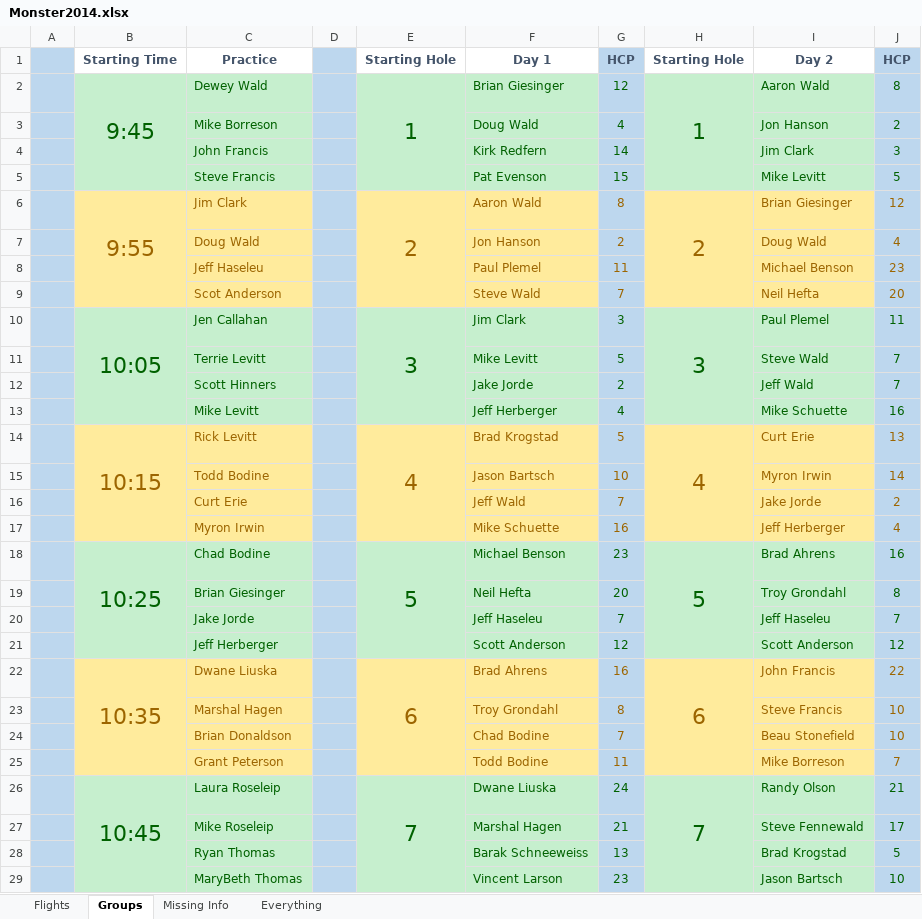
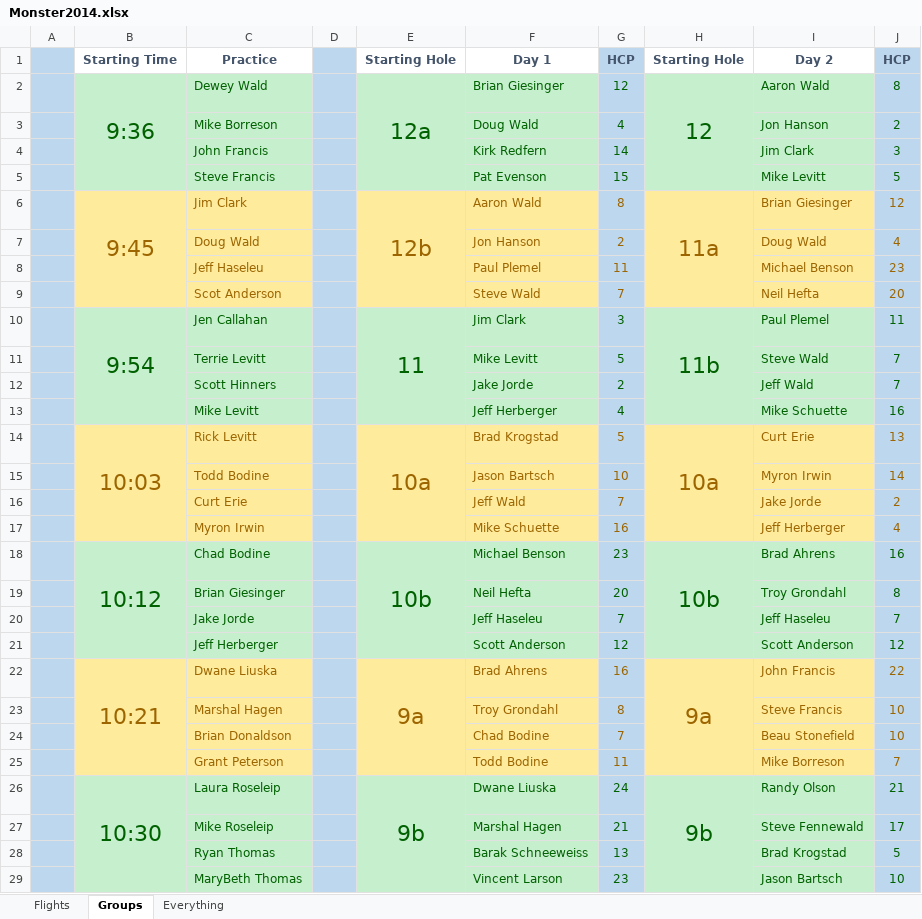
Before and after one commit to monster-golf/monster-golf, an Excel workbook: monster-golf-docs/monster2014/Monster2014.xlsx, sheet Groups, drawn as a sheet; only a part is shown; values as stored, in another font and other column widths than the file's, no borders; the diff covers the shown part only; the diff names each change by its address in the sheet, - before the commit and + after, or states it on an @@ line.

Commit message:
don't update the list of golfers when changing holes.

```diff
--- a/monster-golf-docs/monster2014/Monster2014.xlsx (sheet Groups)
+++ b/monster-golf-docs/monster2014/Monster2014.xlsx (sheet Groups)
-sheet tab: Missing Info
-B2: 9:45
+B2: 9:36
-E2: 1
+E2: 12a
-H2: 1
+H2: 12
-B6: 9:55
+B6: 9:45
-E6: 2
+E6: 12b
-H6: 2
+H6: 11a
-B10: 10:05
+B10: 9:54
-E10: 3
+E10: 11
-H10: 3
+H10: 11b
-B14: 10:15
+B14: 10:03
-E14: 4
+E14: 10a
-H14: 4
+H14: 10a
-B18: 10:25
+B18: 10:12
-E18: 5
+E18: 10b
-H18: 5
+H18: 10b
-B22: 10:35
+B22: 10:21
-E22: 6
+E22: 9a
-H22: 6
+H22: 9a
-B26: 10:45
+B26: 10:30
-E26: 7
+E26: 9b
-H26: 7
+H26: 9b
```
Also changed, not shown: 40 edited cells elsewhere in this sheet, sheet Everything, 3 other files.
